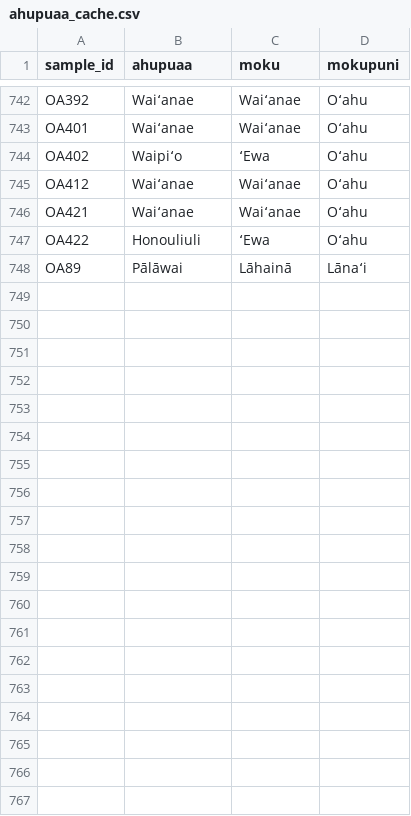
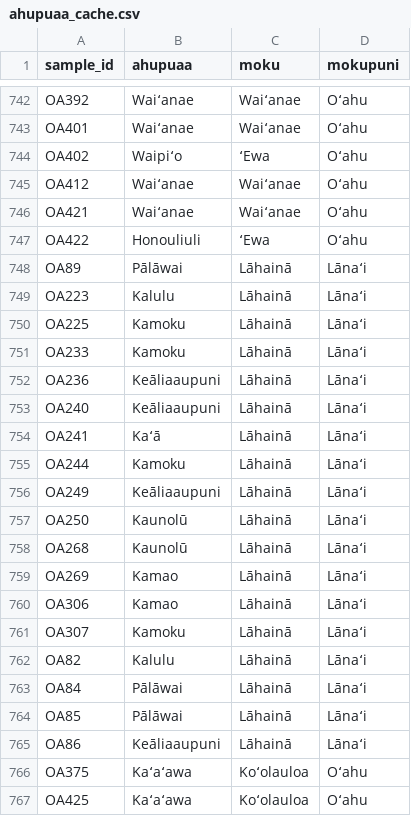
Before and after one commit to njsilbiger/whats_in_your_water, a CSV file: data/ahupuaa_cache.csv, drawn as a sheet; only a part is shown, gaps mark what is left out; the diff covers the shown part only; the diff names each change by its address in the sheet, - before the commit and + after, or states it on an @@ line.

```diff
--- a/data/ahupuaa_cache.csv
+++ b/data/ahupuaa_cache.csv
+row 749: OA223 | Kalulu | Lāhainā | Lānaʻi
+row 750: OA225 | Kamoku | Lāhainā | Lānaʻi
+row 751: OA233 | Kamoku | Lāhainā | Lānaʻi
+row 752: OA236 | Keāliaaupuni | Lāhainā | Lānaʻi
+row 753: OA240 | Keāliaaupuni | Lāhainā | Lānaʻi
+row 754: OA241 | Kaʻā | Lāhainā | Lānaʻi
+row 755: OA244 | Kamoku | Lāhainā | Lānaʻi
+row 756: OA249 | Keāliaaupuni | Lāhainā | Lānaʻi
+row 757: OA250 | Kaunolū | Lāhainā | Lānaʻi
+row 758: OA268 | Kaunolū | Lāhainā | Lānaʻi
+row 759: OA269 | Kamao | Lāhainā | Lānaʻi
+row 760: OA306 | Kamao | Lāhainā | Lānaʻi
+row 761: OA307 | Kamoku | Lāhainā | Lānaʻi
+row 762: OA82 | Kalulu | Lāhainā | Lānaʻi
+row 763: OA84 | Pālāwai | Lāhainā | Lānaʻi
+row 764: OA85 | Pālāwai | Lāhainā | Lānaʻi
+row 765: OA86 | Keāliaaupuni | Lāhainā | Lānaʻi
+row 766: OA375 | Kaʻaʻawa | Koʻolauloa | Oʻahu
+row 767: OA425 | Kaʻaʻawa | Koʻolauloa | Oʻahu
```
Also changed, not shown: 9 added rows elsewhere in this file, data/ChemData.csv.
